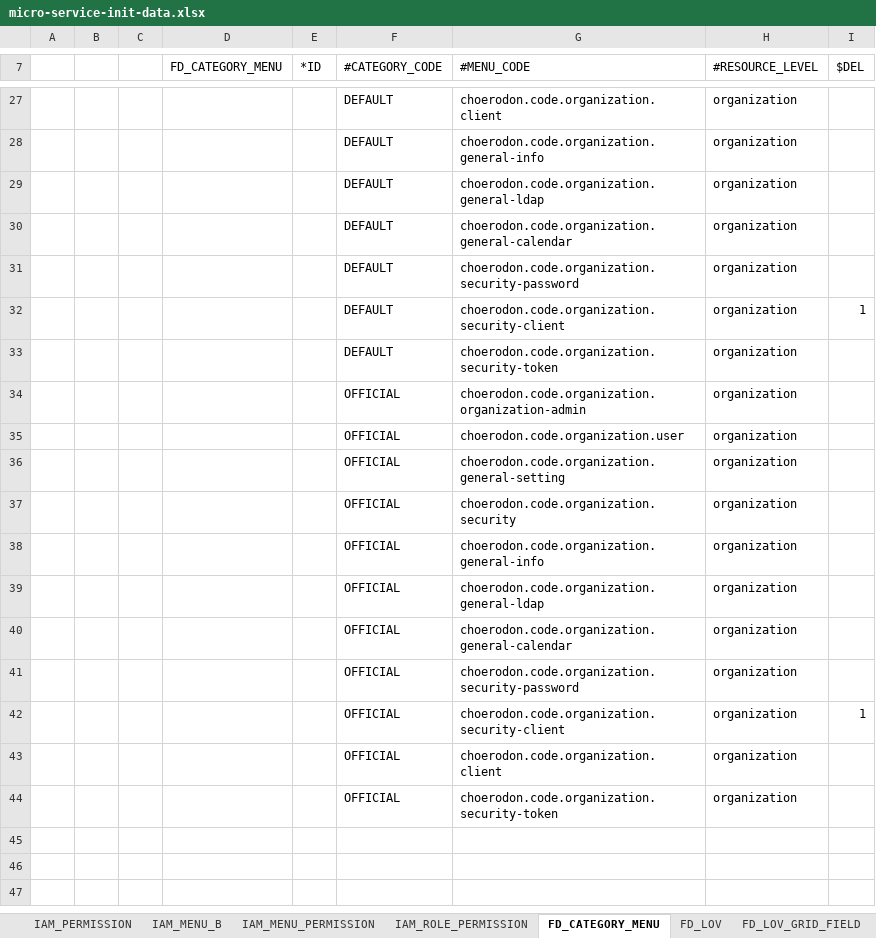
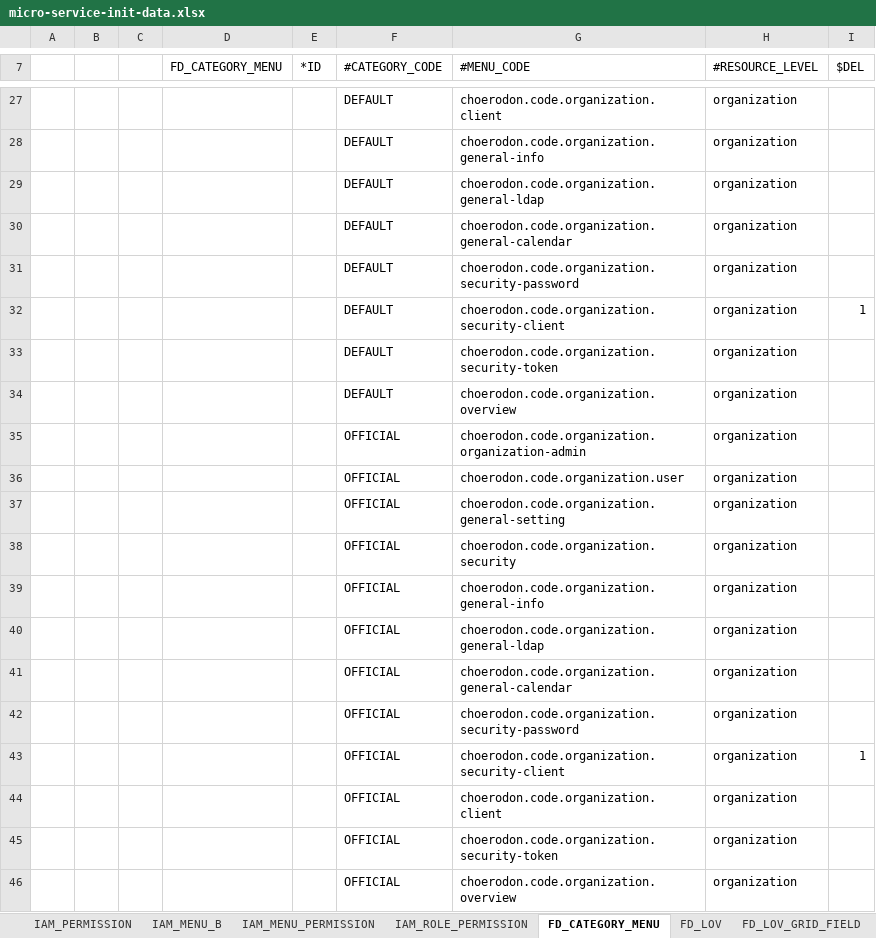
Before and after one commit to open-hand/choerodon-iam, an Excel workbook: src/main/resources/script/meta/micro-service-init-data.xlsx, sheet FD_CATEGORY_MENU, drawn as a sheet; only a part is shown, gaps mark what is left out; values as stored, in another font and other column widths than the file's, no borders; the diff names each change by its address in the sheet, - before the commit and + after, or states it on an @@ line.

```diff
--- a/src/main/resources/script/meta/micro-service-init-data.xlsx (sheet FD_CATEGORY_MENU)
+++ b/src/main/resources/script/meta/micro-service-init-data.xlsx (sheet FD_CATEGORY_MENU)
+row 34:  |  |  |  |  | DEFAULT | choerodon.code.organization.overview | organization
+row 46:  |  |  |  |  | OFFICIAL | choerodon.code.organization.overview | organization
```
Also changed, not shown: sheet IAM_MENU_B, sheet IAM_PERMISSION, sheet IAM_MENU_PERMISSION, sheet IAM_ROLE_PERMISSION.
